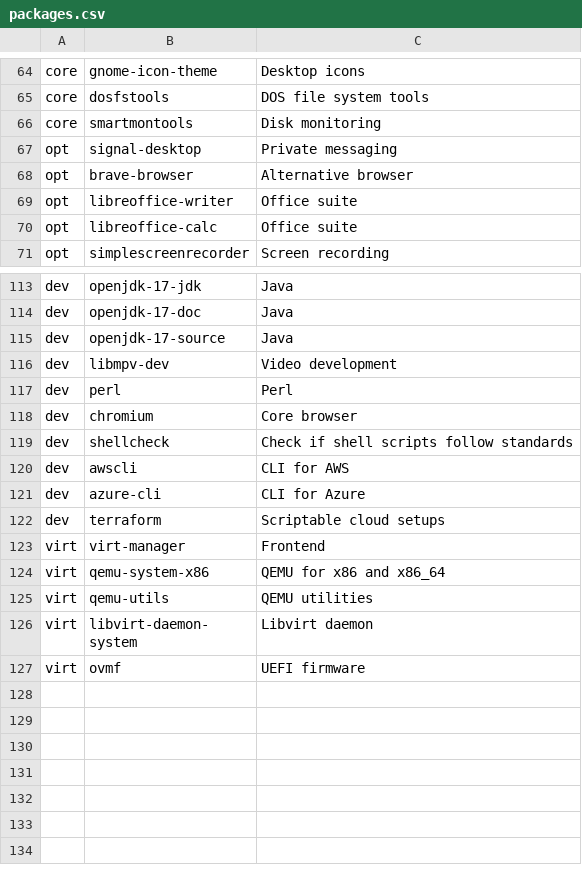
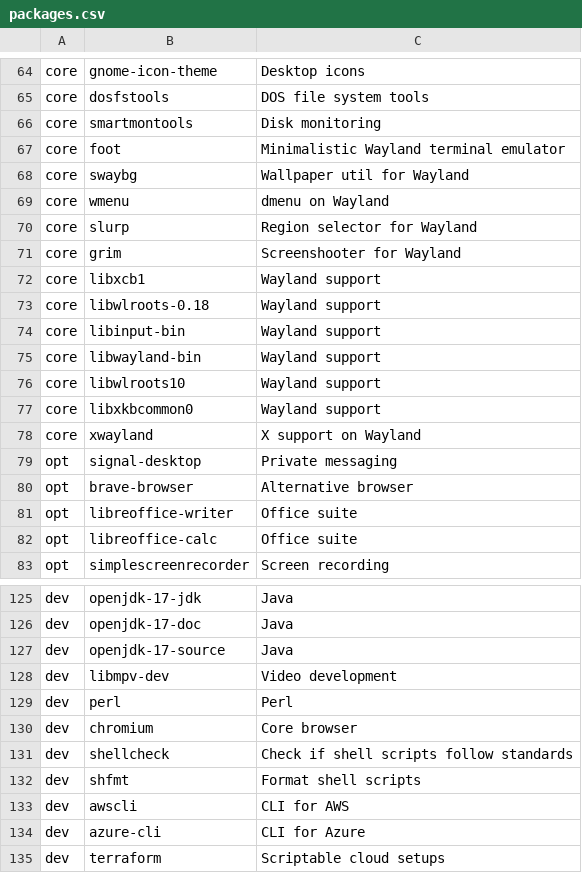
Before and after one commit to h3nc4/Dreamweaver, a CSV file: packages.csv, drawn as a sheet; only a part is shown, gaps mark what is left out; the shorter side is filled out with more unchanged rows.

Commit message:
add dwl and wayland tools

```diff
--- a/packages.csv
+++ b/packages.csv
@@ -66,2 +66,14 @@ core,dosfstools,DOS file system tools
 core,smartmontools,Disk monitoring
+core,foot,Minimalistic Wayland terminal emulator
+core,swaybg,Wallpaper util for Wayland
+core,wmenu,dmenu on Wayland
+core,slurp,Region selector for Wayland
+core,grim,Screenshooter for Wayland
+core,libxcb1,Wayland support
+core,libwlroots-0.18,Wayland support
+core,libinput-bin,Wayland support
+core,libwayland-bin,Wayland support
+core,libwlroots10,Wayland support
+core,libxkbcommon0,Wayland support
+core,xwayland,X support on Wayland
 opt,signal-desktop,Private messaging
@@ -119,2 +131,3 @@ dev,chromium,Core browser
 dev,shellcheck,Check if shell scripts follow standards
+dev,shfmt,Format shell scripts
 dev,awscli,CLI for AWS
```
Also changed, not shown: 1 other file.
